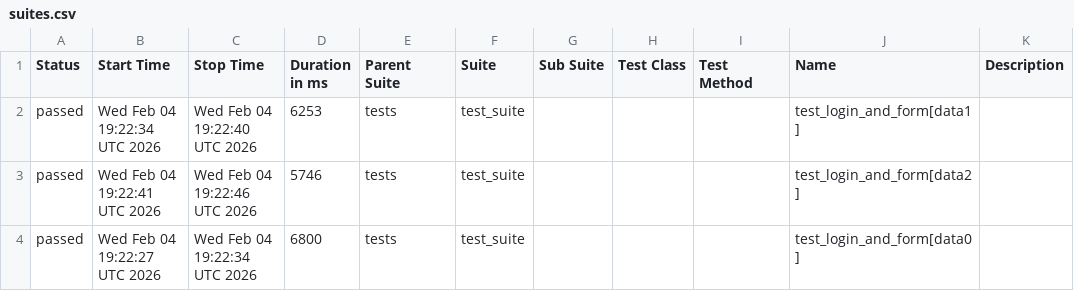
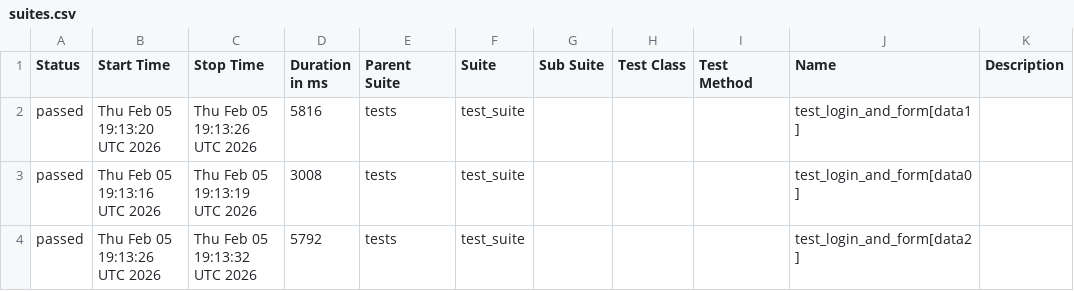
Before and after one commit to harshamaiya99/selenium-pytest-allure-github_actions, a CSV file: data/suites.csv, drawn as a sheet.

```diff
--- a/data/suites.csv
+++ b/data/suites.csv
@@ -1,4 +1,4 @@
 "Status","Start Time","Stop Time","Duration in ms","Parent Suite","Suite","Sub Suite","Test Class","Test Method","Name","Description"
-"passed","Wed Feb 04 19:22:34 UTC 2026","Wed Feb 04 19:22:40 UTC 2026","6253","tests","test_suite","","","","test_login_and_form[data1]",""
-"passed","Wed Feb 04 19:22:41 UTC 2026","Wed Feb 04 19:22:46 UTC 2026","5746","tests","test_suite","","","","test_login_and_form[data2]",""
-"passed","Wed Feb 04 19:22:27 UTC 2026","Wed Feb 04 19:22:34 UTC 2026","6800","tests","test_suite","","","","test_login_and_form[data0]",""
+"passed","Thu Feb 05 19:13:20 UTC 2026","Thu Feb 05 19:13:26 UTC 2026","5816","tests","test_suite","","","","test_login_and_form[data1]",""
+"passed","Thu Feb 05 19:13:16 UTC 2026","Thu Feb 05 19:13:19 UTC 2026","3008","tests","test_suite","","","","test_login_and_form[data0]",""
+"passed","Thu Feb 05 19:13:26 UTC 2026","Thu Feb 05 19:13:32 UTC 2026","5792","tests","test_suite","","","","test_login_and_form[data2]",""
```
Also changed, not shown: 27 other files.
